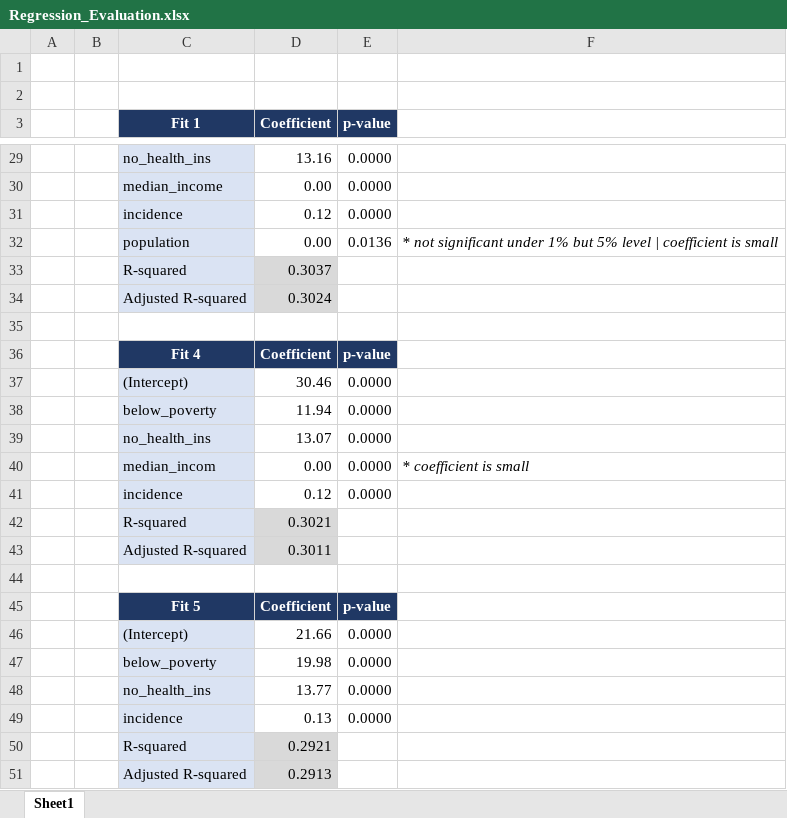
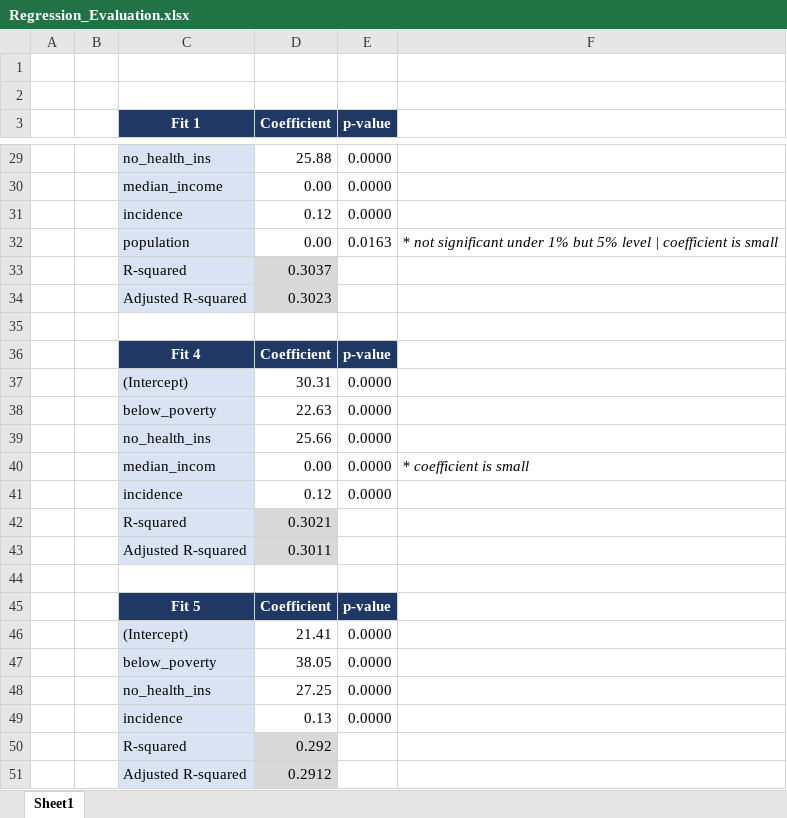
Before and after one commit to Vinc-zhu/2022_S2_DAP_Project, an Excel workbook: Regression_Evaluation.xlsx, sheet Sheet1, drawn as a sheet; only a part is shown, gaps mark what is left out; values as stored, in another font and other column widths than the file's, no borders; conditional formats not drawn; the diff covers the shown part only; the diff names each change by its address in the sheet, - before the commit and + after, or states it on an @@ line.

```diff
--- a/Regression_Evaluation.xlsx (sheet Sheet1)
+++ b/Regression_Evaluation.xlsx (sheet Sheet1)
-D29 (Coefficient): 13.16
+D29 (Coefficient): 25.88
-E32 (p-value): 0.0136
+E32 (p-value): 0.0163
-D34 (Coefficient): 0.3024
+D34 (Coefficient): 0.3023
-D37 (Coefficient): 30.46
+D37 (Coefficient): 30.31
-D38 (Coefficient): 11.94
+D38 (Coefficient): 22.63
-D39 (Coefficient): 13.07
+D39 (Coefficient): 25.66
-D46 (Coefficient): 21.66
+D46 (Coefficient): 21.41
-D47 (Coefficient): 19.98
+D47 (Coefficient): 38.05
-D48 (Coefficient): 13.77
+D48 (Coefficient): 27.25
-D50 (Coefficient): 0.2921
+D50 (Coefficient): 0.292
-D51 (Coefficient): 0.2913
+D51 (Coefficient): 0.2912
```
Also changed, not shown: 3 added rows, 3 removed rows and 14 edited cells elsewhere in this sheet, 8 other files.
